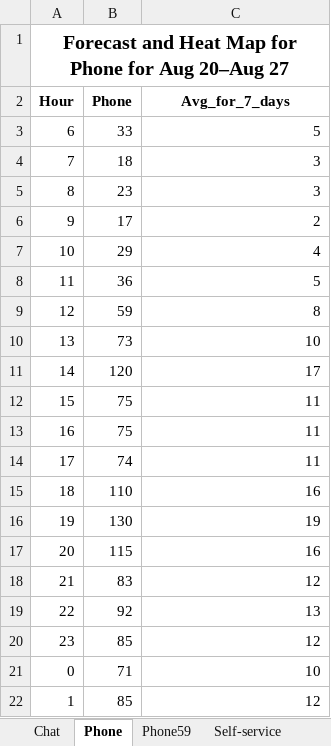
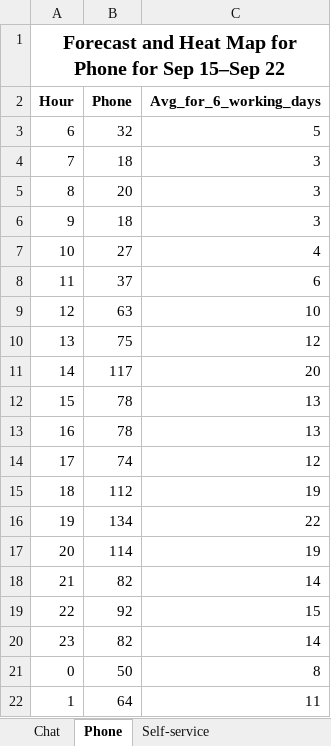
Before and after one commit to pkwissen/jserviceops, an Excel workbook: forecast_app_final/data/forecast_data.xlsx, sheet Phone, drawn as a sheet; only a part is shown; values as stored, in another font and other column widths than the file's, no borders; conditional formats not drawn; the diff covers the shown part only; the diff names each change by its address in the sheet, - before the commit and + after, or states it on an @@ line.

```diff
--- a/forecast_app_final/data/forecast_data.xlsx (sheet Phone)
+++ b/forecast_app_final/data/forecast_data.xlsx (sheet Phone)
-sheet tab: Phone59
-A1 (Hour): …Phone for Aug 20–Aug 27
+A1 (Hour): …Phone for Sep 15–Sep 22
-C2: Avg_for_7_days
+C2: Avg_for_6_working_days
-B3 (Phone): 33
+B3 (Phone): 32
-B5 (Phone): 23
+B5 (Phone): 20
-B6 (Phone): 17
+B6 (Phone): 18
-C6 (Avg_for_6_working_days): 2
+C6 (Avg_for_6_working_days): 3
-B7 (Phone): 29
+B7 (Phone): 27
-B8 (Phone): 36
+B8 (Phone): 37
-C8 (Avg_for_6_working_days): 5
+C8 (Avg_for_6_working_days): 6
-B9 (Phone): 59
+B9 (Phone): 63
-C9 (Avg_for_6_working_days): 8
+C9 (Avg_for_6_working_days): 10
-B10 (Phone): 73
+B10 (Phone): 75
-C10 (Avg_for_6_working_days): 10
+C10 (Avg_for_6_working_days): 12
-B11 (Phone): 120
+B11 (Phone): 117
-C11 (Avg_for_6_working_days): 17
+C11 (Avg_for_6_working_days): 20
-B12:B13 (Phone): 75
+B12:B13 (Phone): 78
-C12:C13 (Avg_for_6_working_days): 11
+C12:C13 (Avg_for_6_working_days): 13
-C14 (Avg_for_6_working_days): 11
+C14 (Avg_for_6_working_days): 12
-B15 (Phone): 110
+B15 (Phone): 112
-C15 (Avg_for_6_working_days): 16
+C15 (Avg_for_6_working_days): 19
-B16 (Phone): 130
+B16 (Phone): 134
-C16 (Avg_for_6_working_days): 19
+C16 (Avg_for_6_working_days): 22
-B17 (Phone): 115
+B17 (Phone): 114
-C17 (Avg_for_6_working_days): 16
+C17 (Avg_for_6_working_days): 19
-B18 (Phone): 83
+B18 (Phone): 82
-C18 (Avg_for_6_working_days): 12
+C18 (Avg_for_6_working_days): 14
-C19 (Avg_for_6_working_days): 13
+C19 (Avg_for_6_working_days): 15
-B20 (Phone): 85
+B20 (Phone): 82
-C20 (Avg_for_6_working_days): 12
+C20 (Avg_for_6_working_days): 14
-B21 (Phone): 71
+B21 (Phone): 50
-C21 (Avg_for_6_working_days): 10
+C21 (Avg_for_6_working_days): 8
-B22 (Phone): 85
+B22 (Phone): 64
-C22 (Avg_for_6_working_days): 12
+C22 (Avg_for_6_working_days): 11
```
Also changed, not shown: 7 edited cells elsewhere in this sheet, sheet Self-service, sheet Chat, 17 other files.
